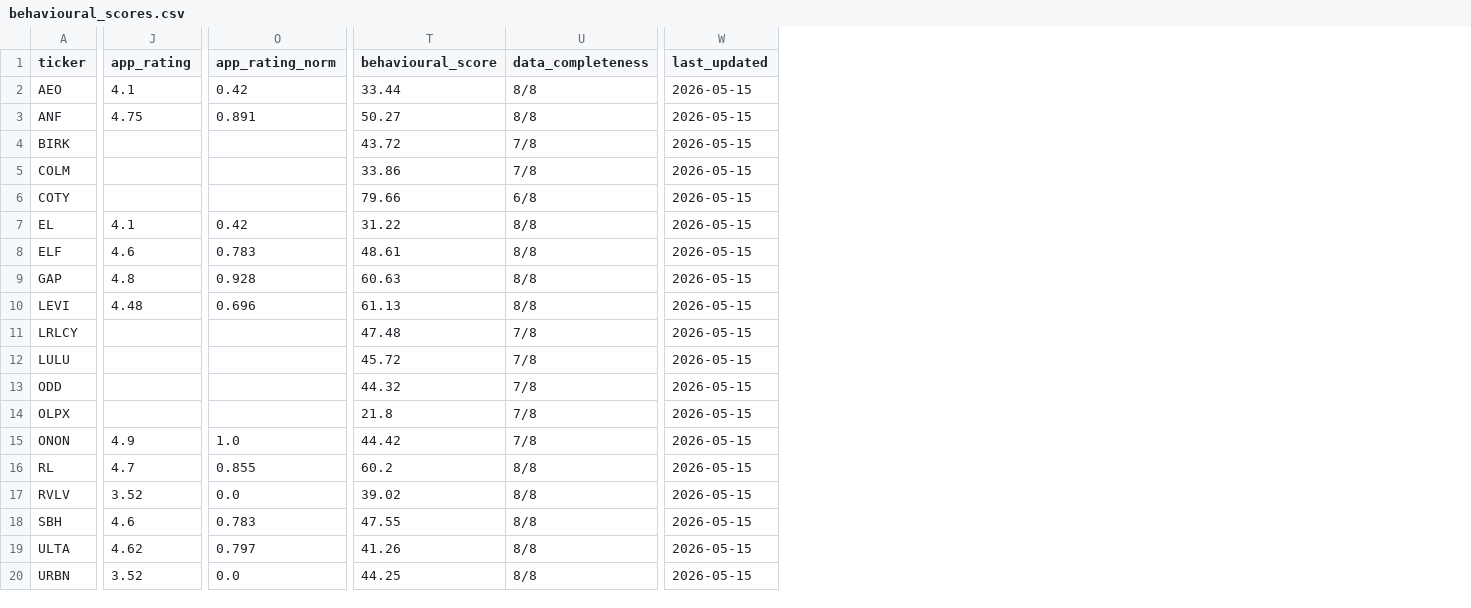
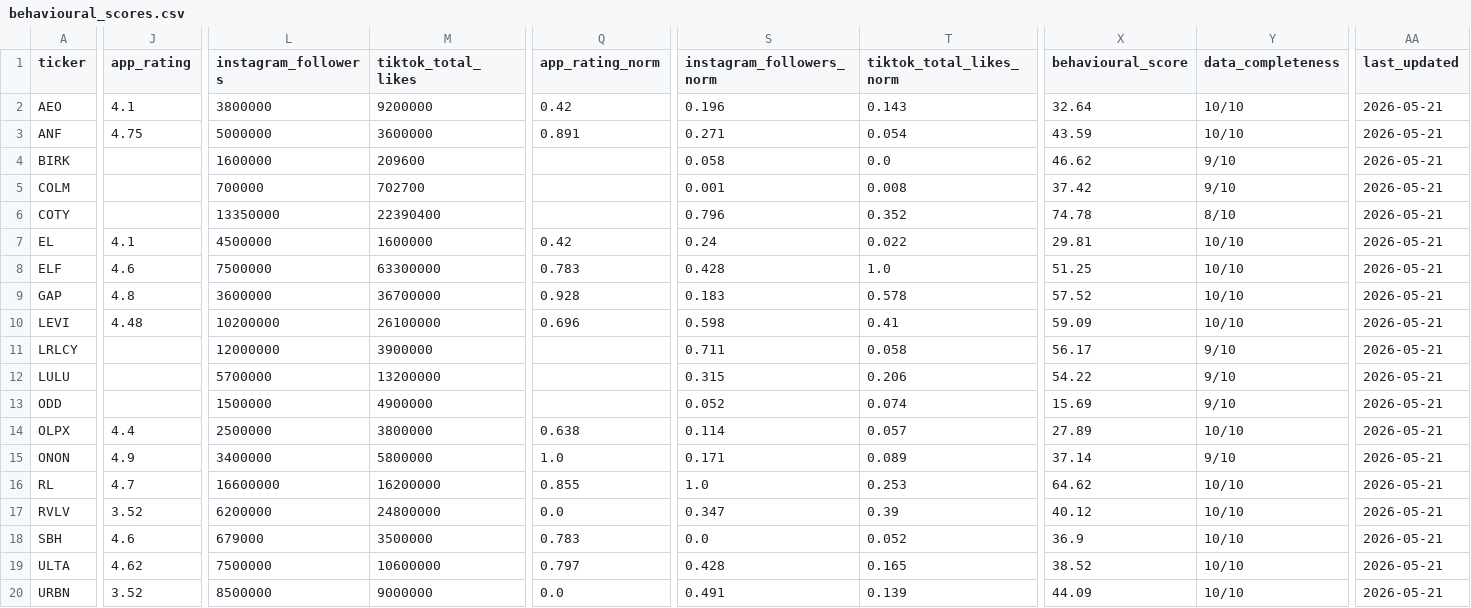
Before and after one commit to sufiyahathena/Behavioural-Business-Signals, a CSV file: data/scores/behavioural_scores.csv, drawn as a sheet; only a part is shown, gaps mark what is left out; addresses are those after the commit; the diff covers the shown part only; the diff names each change by its address in the sheet, - before the commit and + after, or states it on an @@ line.

Commit message:
tiktok and instagram

```diff
--- a/data/scores/behavioural_scores.csv
+++ b/data/scores/behavioural_scores.csv
+column L (instagram_followers), rows 2-20: 3800000 | 5000000 | 1600000 | 700000 | 13350000 | 4500000 | 7500000 | 3600000 | 10200000 | 12000000 | 5700000 | 1500000 | 2500000 | 3400000 | 16600000 | 6200000 | 679000 | 7500000 | 8500000
+column M (tiktok_total_likes), rows 2-20: 9200000 | 3600000 | 209600 | 702700 | 22390400 | 1600000 | 63300000 | 36700000 | 26100000 | 3900000 | 13200000 | 4900000 | 3800000 | 5800000 | 16200000 | 24800000 | 3500000 | 10600000 | 9000000
+column S (instagram_followers_norm), rows 2-20: 0.196 | 0.271 | 0.058 | 0.001 | 0.796 | 0.24 | 0.428 | 0.183 | 0.598 | 0.711 | 0.315 | 0.052 | 0.114 | 0.171 | 1.0 | 0.347 | 0.0 | 0.428 | 0.491
+column T (tiktok_total_likes_norm), rows 2-20: 0.143 | 0.054 | 0.0 | 0.008 | 0.352 | 0.022 | 1.0 | 0.578 | 0.41 | 0.058 | 0.206 | 0.074 | 0.057 | 0.089 | 0.253 | 0.39 | 0.052 | 0.165 | 0.139
-X2 (behavioural_score): 33.44
+X2 (behavioural_score): 32.64
-Y2:Y3 (data_completeness): 8/8
+Y2:Y3 (data_completeness): 10/10
-AA2:AA20 (last_updated): 2026-05-15
+AA2:AA20 (last_updated): 2026-05-21
-X3 (behavioural_score): 50.27
+X3 (behavioural_score): 43.59
-X4 (behavioural_score): 43.72
+X4 (behavioural_score): 46.62
-Y4:Y5 (data_completeness): 7/8
+Y4:Y5 (data_completeness): 9/10
-X5 (behavioural_score): 33.86
+X5 (behavioural_score): 37.42
-X6 (behavioural_score): 79.66
+X6 (behavioural_score): 74.78
-Y6 (data_completeness): 6/8
+Y6 (data_completeness): 8/10
-X7 (behavioural_score): 31.22
+X7 (behavioural_score): 29.81
-Y7:Y10 (data_completeness): 8/8
+Y7:Y10 (data_completeness): 10/10
-X8 (behavioural_score): 48.61
+X8 (behavioural_score): 51.25
-X9 (behavioural_score): 60.63
+X9 (behavioural_score): 57.52
-X10 (behavioural_score): 61.13
+X10 (behavioural_score): 59.09
-X11 (behavioural_score): 47.48
+X11 (behavioural_score): 56.17
-Y11:Y13 (data_completeness): 7/8
+Y11:Y13 (data_completeness): 9/10
-X12 (behavioural_score): 45.72
+X12 (behavioural_score): 54.22
-X13 (behavioural_score): 44.32
+X13 (behavioural_score): 15.69
-J14 (app_rating): (empty)
+J14 (app_rating): 4.4
-Q14 (app_rating_norm): (empty)
+Q14 (app_rating_norm): 0.638
-X14 (behavioural_score): 21.8
+X14 (behavioural_score): 27.89
-Y14 (data_completeness): 7/8
+Y14 (data_completeness): 10/10
-X15 (behavioural_score): 44.42
+X15 (behavioural_score): 37.14
-Y15 (data_completeness): 7/8
+Y15 (data_completeness): 9/10
-X16 (behavioural_score): 60.2
+X16 (behavioural_score): 64.62
-Y16:Y20 (data_completeness): 8/8
+Y16:Y20 (data_completeness): 10/10
-X17 (behavioural_score): 39.02
+X17 (behavioural_score): 40.12
-X18 (behavioural_score): 47.55
+X18 (behavioural_score): 36.9
-X19 (behavioural_score): 41.26
+X19 (behavioural_score): 38.52
-X20 (behavioural_score): 44.25
+X20 (behavioural_score): 44.09
```
Also changed, not shown: 1 edited cell elsewhere in this file, data/behavioural/appstore.csv, 13 other files.
